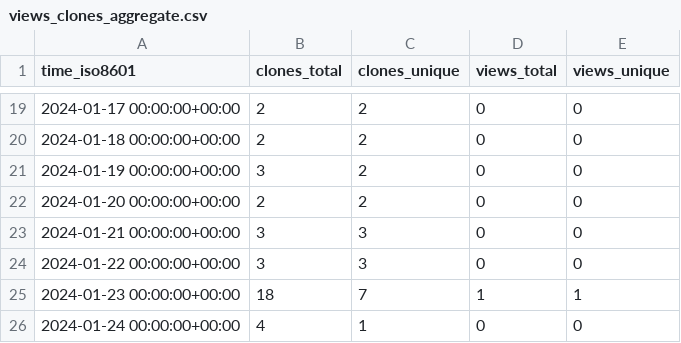
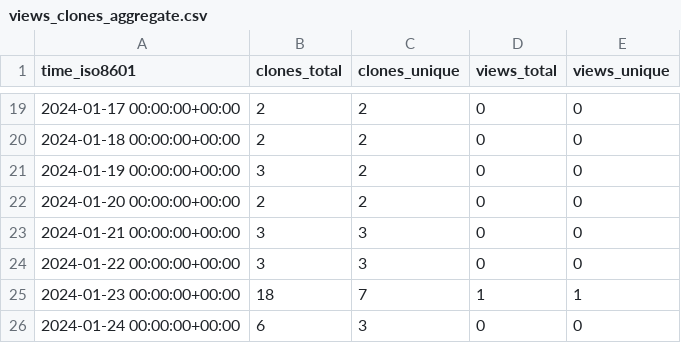
Before and after one commit to stablecaps/eyes3scribe, a CSV file: stablecaps/eyes3scribe/ghrs-data/views_clones_aggregate.csv, drawn as a sheet; only a part is shown, gaps mark what is left out.

```diff
--- a/stablecaps/eyes3scribe/ghrs-data/views_clones_aggregate.csv
+++ b/stablecaps/eyes3scribe/ghrs-data/views_clones_aggregate.csv
@@ -25,2 +25,2 @@ time_iso8601,clones_total,clones_unique,views_total,views_unique
 2024-01-23 00:00:00+00:00,18,7,1,1
-2024-01-24 00:00:00+00:00,4,1,0,0
+2024-01-24 00:00:00+00:00,6,3,0,0
```
Also changed, not shown: 1 other file.
